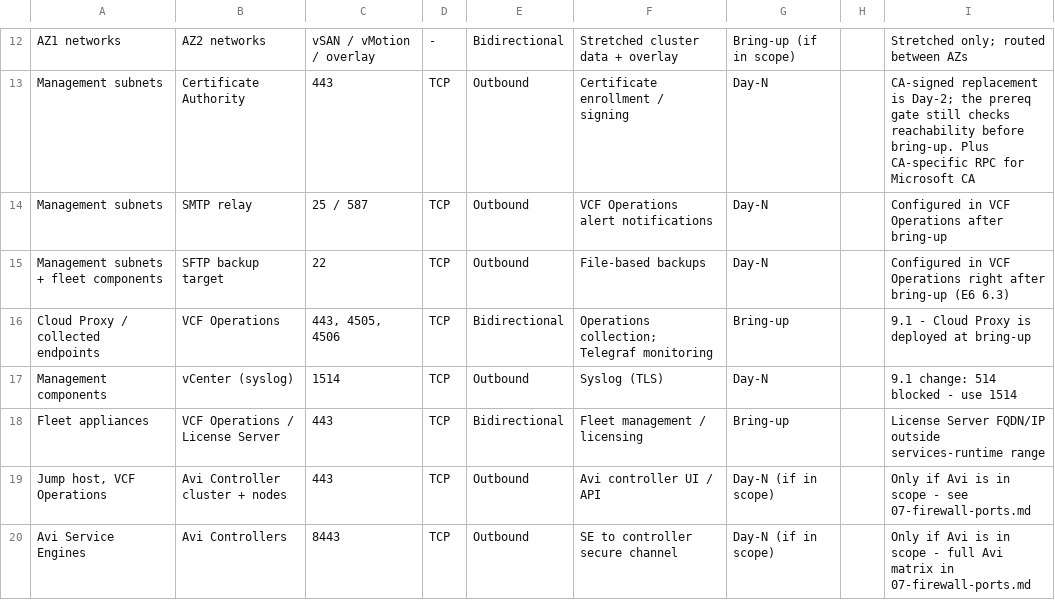
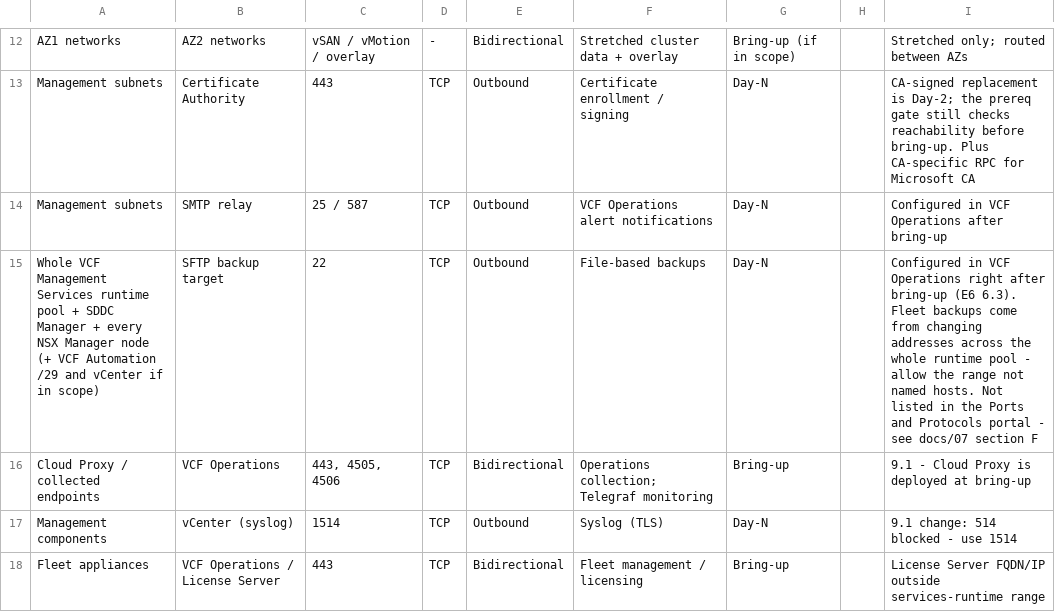
Before and after one commit to pauldiee/VCF9-DeploymentPlanning, a CSV file: web/public/templates/firewall-request-plan.csv, drawn as a sheet; only a part is shown, gaps mark what is left out; the shorter side is filled out with more unchanged rows.

```diff
--- a/web/public/templates/firewall-request-plan.csv
+++ b/web/public/templates/firewall-request-plan.csv
@@ -14,3 +14,3 @@ Management subnets,Certificate Authority,443,TCP,Outbound,Certificate enrollment
 Management subnets,SMTP relay,25 / 587,TCP,Outbound,VCF Operations alert notifications,Day-N,,Configured in VCF Operations after bring-up
-Management subnets + fleet components,SFTP backup target,22,TCP,Outbound,File-based backups,Day-N,,Configured in VCF Operations right after bring-up (E6 6.3)
+Whole VCF Management Services runtime pool + SDDC Manager + every NSX Manager node (+ VCF Automation /29 and vCenter if in scope),SFTP backup target,22,TCP,Outbound,File-based backups,Day-N,,Configured in VCF Operations right after bring-up (E6 6.3). Fleet backups come from changing addresses across the whole runtime pool - allow the range not named hosts. Not listed in the Ports and Protocols portal - see docs/07 section F
 Cloud Proxy / collected endpoints,VCF Operations,"443, 4505, 4506",TCP,Bidirectional,Operations collection; Telegraf monitoring,Bring-up,,9.1 - Cloud Proxy is deployed at bring-up
```
Also changed, not shown: 3 other files.
